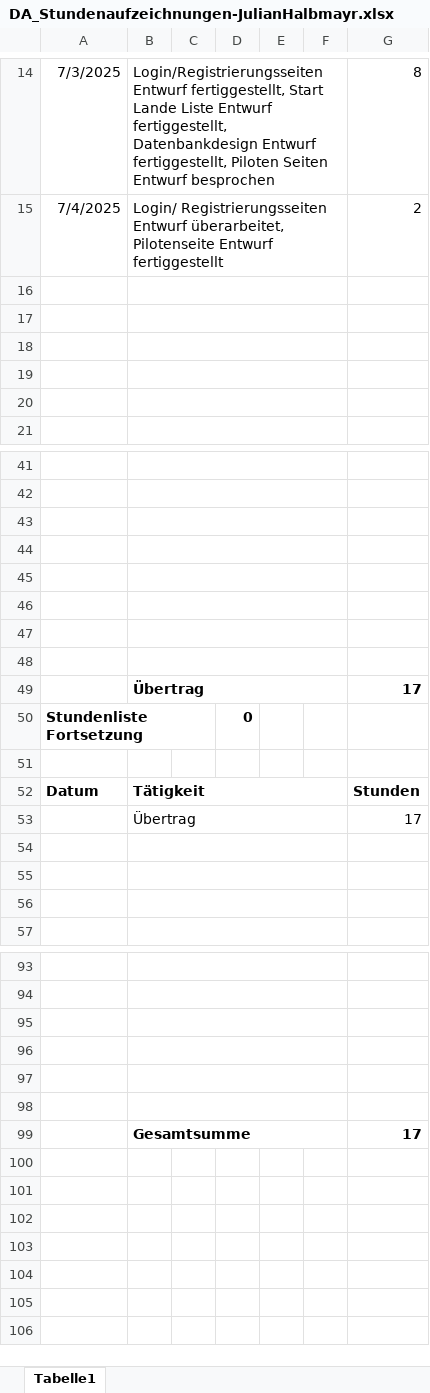
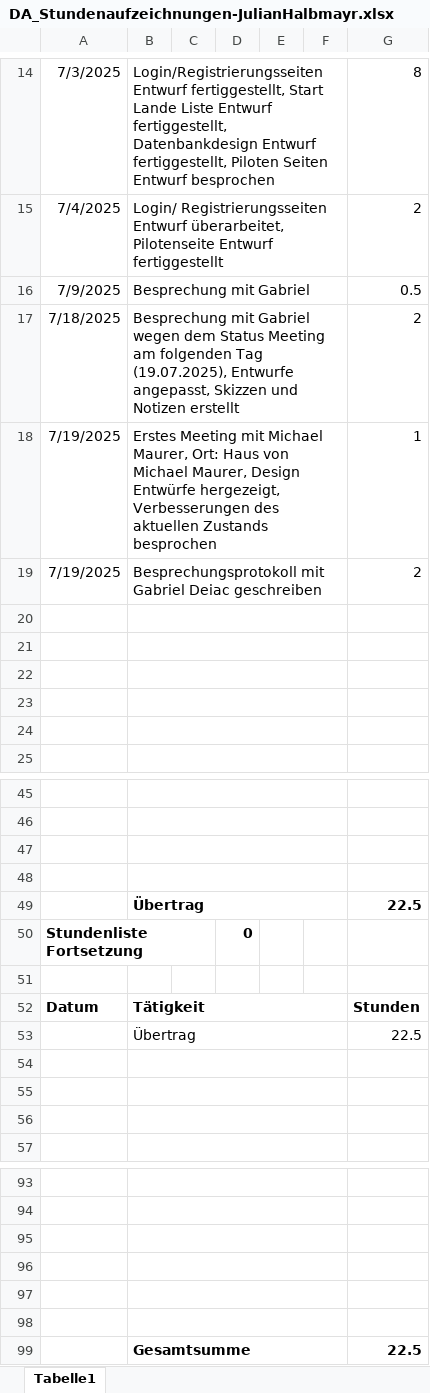
Before and after one commit to HalbmayrJulian/Digitales-Flugplatzmanagement, an Excel workbook: Stundenaufzeichnungen/Julian Halbmayr/DA_Stundenaufzeichnungen-JulianHalbmayr.xlsx, sheet Tabelle1, drawn as a sheet; only a part is shown, gaps mark what is left out; values as stored, in another font and other column widths than the file's, no borders; charts and pictures not drawn; removed rows and columns are numbered as before the commit, all else as after; the diff names each change by its address in the sheet, - before the commit and + after, or states it on an @@ line.

Commit message:
Entwürfe zum Großteil angepasst

```diff
--- a/Stundenaufzeichnungen/Julian Halbmayr/DA_Stundenaufzeichnungen-JulianHalbmayr.xlsx (sheet Tabelle1)
+++ b/Stundenaufzeichnungen/Julian Halbmayr/DA_Stundenaufzeichnungen-JulianHalbmayr.xlsx (sheet Tabelle1)
+row 16: 7/9/2025 | Besprechung mit Gabriel |  |  |  |  | 0.5
+row 17: 7/18/2025 | Besprechung mit Gabriel wegen dem Status Meeting am folgenden Tag (19.07.2025), Entwurfe angepasst, Skizzen und Notizen erstellt |  |  |  |  | 2
+row 18: 7/19/2025 | Erstes Meeting mit Michael Maurer, Ort: Haus von Michael Maurer, Design Entwürfe hergezeigt, Verbesserungen des aktuellen Zustands besprochen |  |  |  |  | 1
+row 19: 7/19/2025 | Besprechungsprotokoll mit Gabriel Deiac geschreiben |  |  |  |  | 2
-row 49: (empty)
+row 49:  | Übertrag |  |  |  |  | 22.5
-row 46: (empty)
-row 47: (empty)
-row 48: (empty)
-row 49:  | Übertrag |  |  |  |  | 17
-G53: 17
+G53: 22.5
-G99: 17
+G99: 22.5
```
Also changed, not shown: 10 other files.
